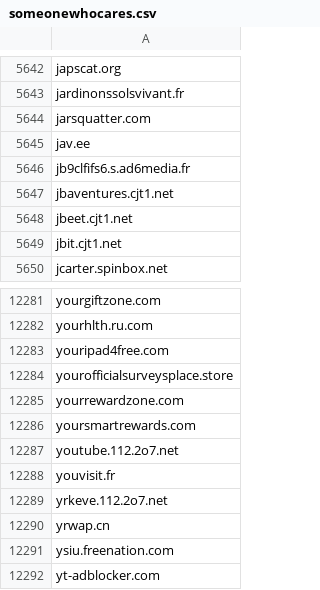
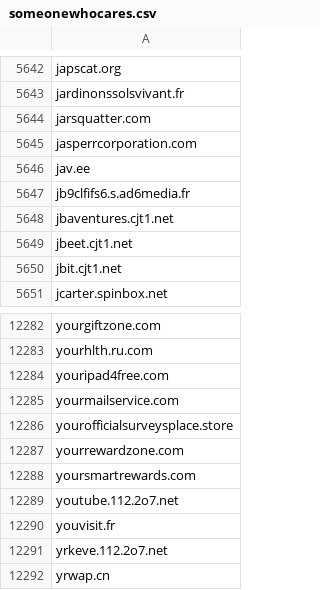
Before and after one commit to external-sources/hosts-sources, a CSV file: data/someonewhocares.csv, drawn as a sheet; only a part is shown, gaps mark what is left out; the shorter side is filled out with more unchanged rows; the diff names each change by its address in the sheet, - before the commit and + after, or states it on an @@ line.

Commit message:
Committed new lists day: 071 of year 2026 06:23:25

```diff
--- a/data/someonewhocares.csv
+++ b/data/someonewhocares.csv
+row 5645: jasperrcorporation.com
+row 12285: yourmailservice.com
```
Also changed, not shown: data/urlhausAbuseCh.csv.
